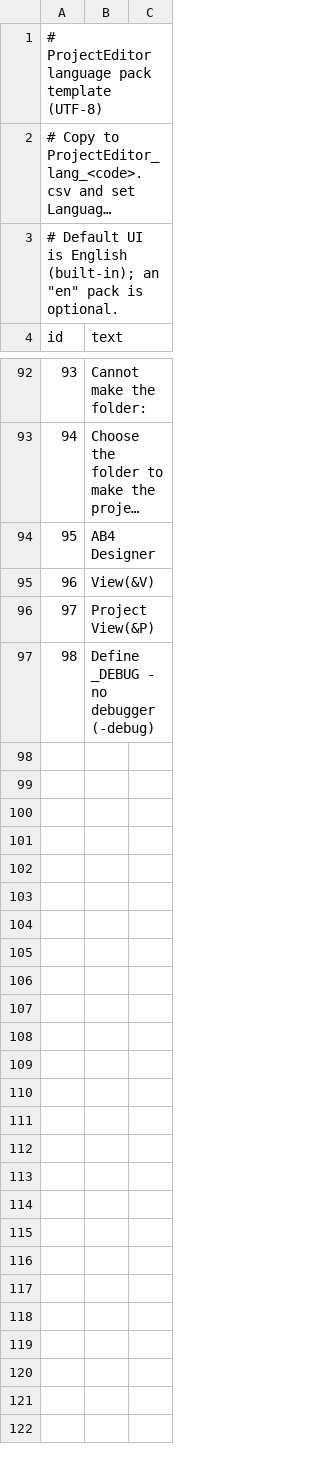
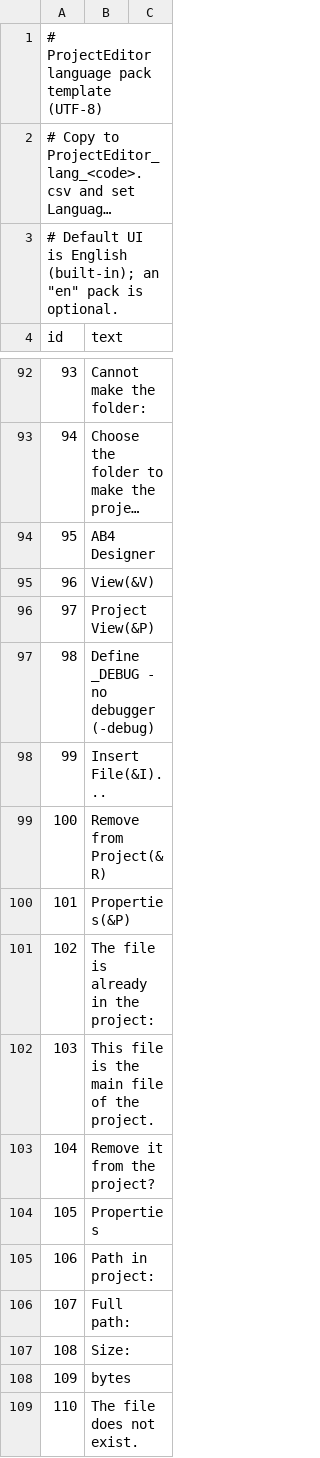
Before and after one commit to bellyoshi/ActBa64, a CSV file: src/projecteditor/ProjectEditor_lang_en.csv, drawn as a sheet; only a part is shown, gaps mark what is left out; long unchanged cells end in ….

```diff
--- a/src/projecteditor/ProjectEditor_lang_en.csv
+++ b/src/projecteditor/ProjectEditor_lang_en.csv
@@ -97 +97,13 @@ id,text
 98,Define _DEBUG - no debugger (-debug)
+99,Insert File(&I)...
+100,Remove from Project(&R)
+101,Properties(&P)
+102,The file is already in the project:
+103,This file is the main file of the project.
+104,Remove it from the project?
+105,Properties
+106,Path in project:
+107,Full path:
+108,Size:
+109,bytes
+110,The file does not exist.
```
Also changed, not shown: src/projecteditor/ProjectEditor_lang_ja.csv, 10 other files.
